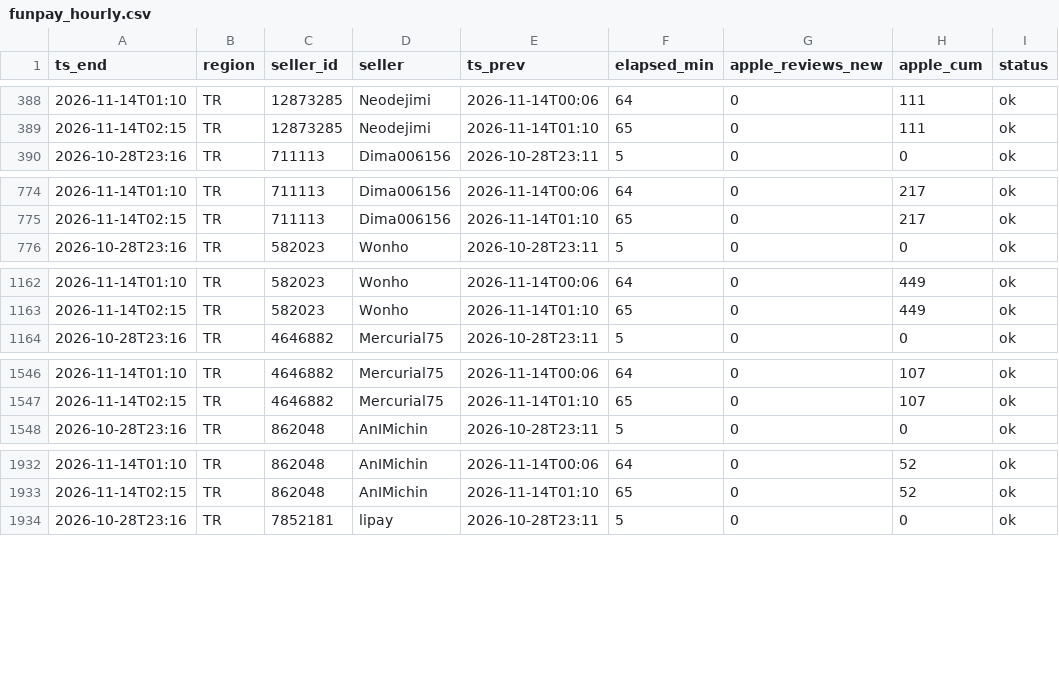
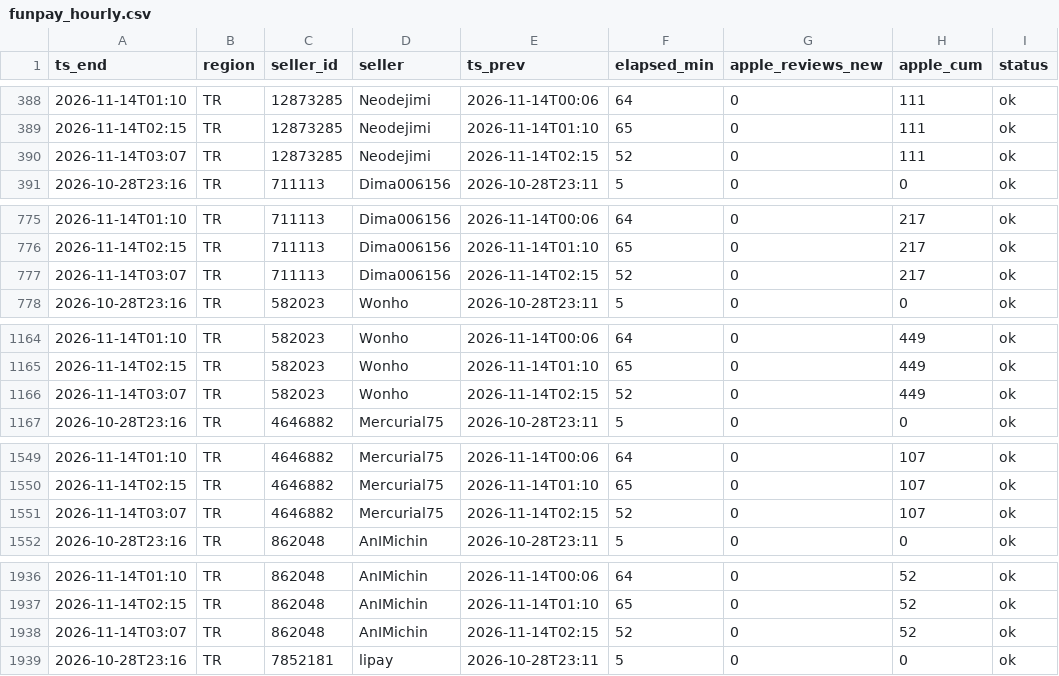
Before and after one commit to kllca7913/plati-monitor, a CSV file: docs/funpay_hourly.csv, drawn as a sheet; only a part is shown, gaps mark what is left out; the diff covers the shown part only.

```diff
--- a/docs/funpay_hourly.csv
+++ b/docs/funpay_hourly.csv
@@ -389,2 +389,3 @@ ts_end,region,seller_id,seller,ts_prev,elapsed_min,apple_reviews_new,apple_cum,s
 2026-11-14T02:15,TR,12873285,Neodejimi,2026-11-14T01:10,65,0,111,ok
+2026-11-14T03:07,TR,12873285,Neodejimi,2026-11-14T02:15,52,0,111,ok
 2026-10-28T23:16,TR,711113,Dima006156,2026-10-28T23:11,5,0,0,ok
@@ -775,2 +776,3 @@ ts_end,region,seller_id,seller,ts_prev,elapsed_min,apple_reviews_new,apple_cum,s
 2026-11-14T02:15,TR,711113,Dima006156,2026-11-14T01:10,65,0,217,ok
+2026-11-14T03:07,TR,711113,Dima006156,2026-11-14T02:15,52,0,217,ok
 2026-10-28T23:16,TR,582023,Wonho,2026-10-28T23:11,5,0,0,ok
@@ -1163,2 +1165,3 @@ ts_end,region,seller_id,seller,ts_prev,elapsed_min,apple_reviews_new,apple_cum,s
 2026-11-14T02:15,TR,582023,Wonho,2026-11-14T01:10,65,0,449,ok
+2026-11-14T03:07,TR,582023,Wonho,2026-11-14T02:15,52,0,449,ok
 2026-10-28T23:16,TR,4646882,Mercurial75,2026-10-28T23:11,5,0,0,ok
@@ -1547,2 +1550,3 @@ ts_end,region,seller_id,seller,ts_prev,elapsed_min,apple_reviews_new,apple_cum,s
 2026-11-14T02:15,TR,4646882,Mercurial75,2026-11-14T01:10,65,0,107,ok
+2026-11-14T03:07,TR,4646882,Mercurial75,2026-11-14T02:15,52,0,107,ok
 2026-10-28T23:16,TR,862048,AnIMichin,2026-10-28T23:11,5,0,0,ok
@@ -1933,2 +1937,3 @@ ts_end,region,seller_id,seller,ts_prev,elapsed_min,apple_reviews_new,apple_cum,s
 2026-11-14T02:15,TR,862048,AnIMichin,2026-11-14T01:10,65,0,52,ok
+2026-11-14T03:07,TR,862048,AnIMichin,2026-11-14T02:15,52,0,52,ok
 2026-10-28T23:16,TR,7852181,lipay,2026-10-28T23:11,5,0,0,ok
```
Also changed, not shown: 15 added rows elsewhere in this file, docs/funpay_hour_of_day.csv, funpay/funpay_hourly_history.csv, 2 other files.
